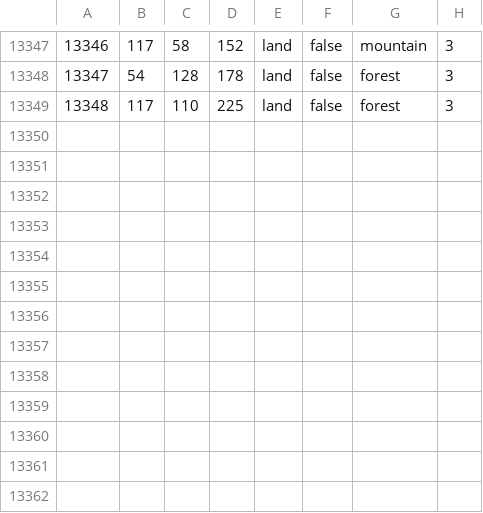
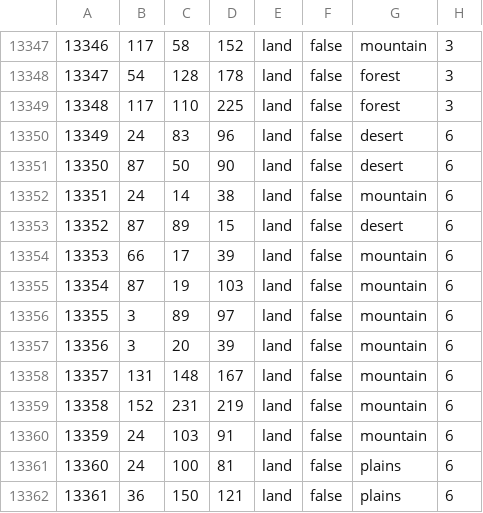
Before and after one commit to GEACPS-development-team/GEACPS_mod, a CSV file: map/definition.csv, drawn as a sheet; only a part is shown, gaps mark what is left out.

```diff
--- a/map/definition.csv
+++ b/map/definition.csv
@@ -13349 +13349,14 @@
 13348;117;110;225;land;false;forest;3
+13349;24;83;96;land;false;desert;6
+13350;87;50;90;land;false;desert;6
+13351;24;14;38;land;false;mountain;6
+13352;87;89;15;land;false;desert;6
+13353;66;17;39;land;false;mountain;6
+13354;87;19;103;land;false;mountain;6
+13355;3;89;97;land;false;mountain;6
+13356;3;20;39;land;false;mountain;6
+13357;131;148;167;land;false;mountain;6
+13358;152;231;219;land;false;mountain;6
+13359;24;103;91;land;false;mountain;6
+13360;24;100;81;land;false;plains;6
+13361;36;150;121;land;false;plains;6
```
Also changed, not shown: 15 other files.
